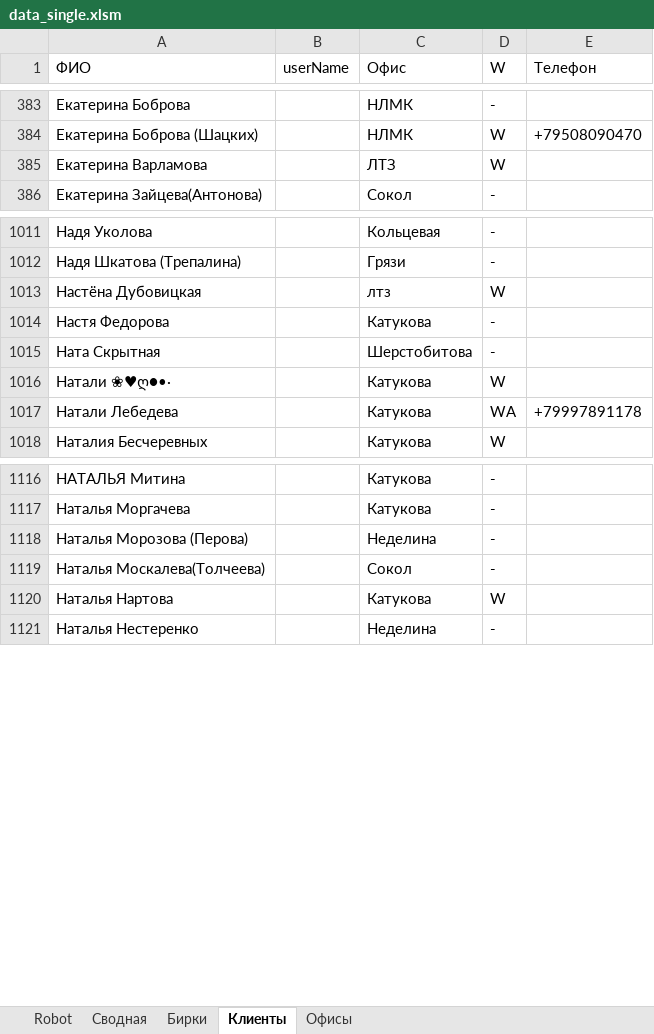
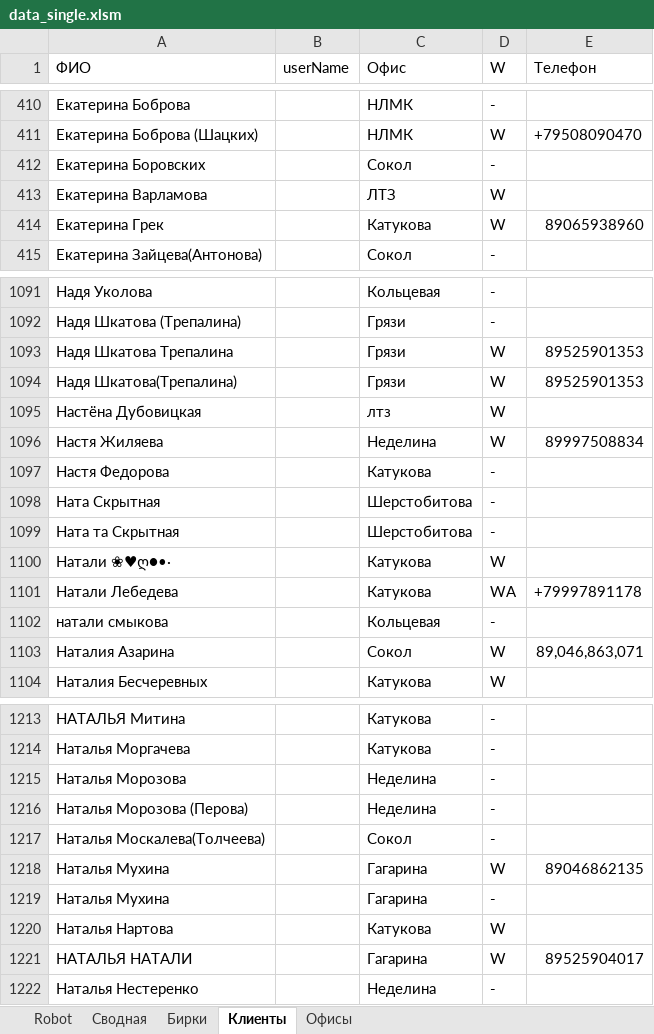
Before and after one commit to Rishat-S/reseller-site-scanner, an Excel workbook: src/main/resources/data/data_single.xlsm, sheet Клиенты, drawn as a sheet; only a part is shown, gaps mark what is left out; values as stored, in another font and other column widths than the file's, no borders; table styles not drawn; the diff covers the shown part only; the diff names each change by its address in the sheet, - before the commit and + after, or states it on an @@ line.

```diff
--- a/src/main/resources/data/data_single.xlsm (sheet Клиенты)
+++ b/src/main/resources/data/data_single.xlsm (sheet Клиенты)
+row 412: Екатерина Боровских |  | Сокол | -
+row 414: Екатерина Грек |  | Катукова | W | 89065938960
+row 1093: Надя Шкатова Трепалина |  | Грязи | W | 89525901353
+row 1094: Надя Шкатова(Трепалина) |  | Грязи | W | 89525901353
+row 1096: Настя Жиляева |  | Неделина | W | 89997508834
+row 1099: Ната та Скрытная |  | Шерстобитова | -
+row 1102: натали смыкова |  | Кольцевая | -
+row 1103: Наталия Азарина |  | Сокол | W | 89,046,863,071
+row 1215: Наталья Морозова |  | Неделина | -
+row 1218: Наталья Мухина |  | Гагарина | W | 89046862135
+row 1219: Наталья Мухина |  | Гагарина | -
+row 1221: НАТАЛЬЯ НАТАЛИ |  | Гагарина | W | 89525904017
```
Also changed, not shown: 133 added rows and 4 edited cells elsewhere in this sheet.
